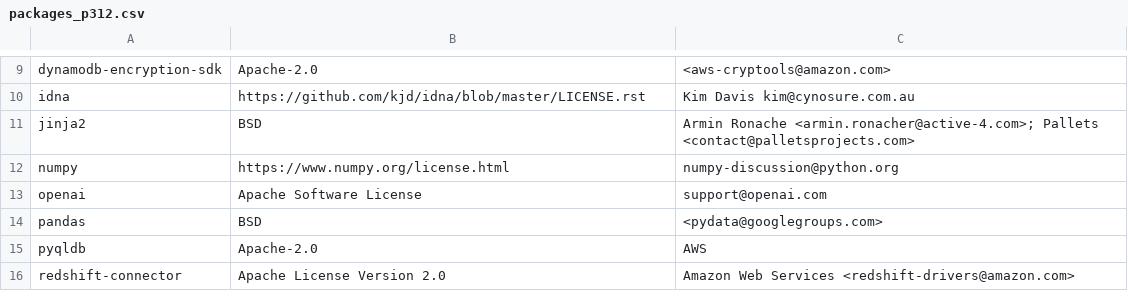
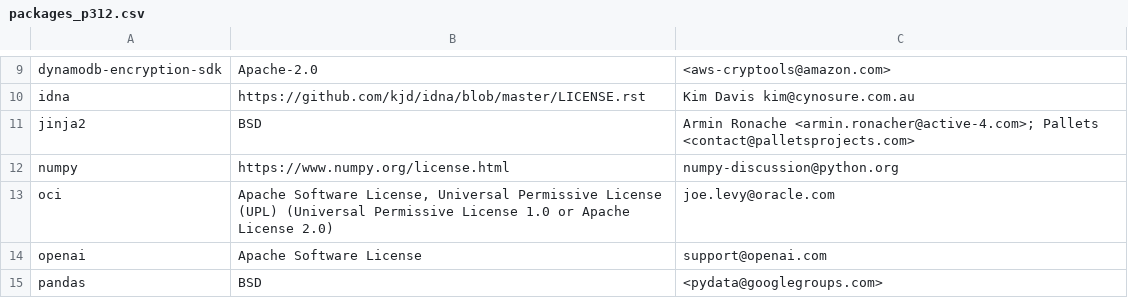
Before and after one commit to keithrozario/Klayers, a CSV file: pipeline/config/packages_p312.csv, drawn as a sheet; only a part is shown, gaps mark what is left out; the shorter side is filled out with more unchanged rows; the diff names each change by its address in the sheet, - before the commit and + after, or states it on an @@ line.

Commit message:
Add oci package (#504)

```diff
--- a/pipeline/config/packages_p312.csv
+++ b/pipeline/config/packages_p312.csv
+row 13: oci | Apache Software License, Universal Permissive License (UPL) (Universal Permissive License 1.0 or Apache License 2.0) | joe.levy@oracle.com
```
